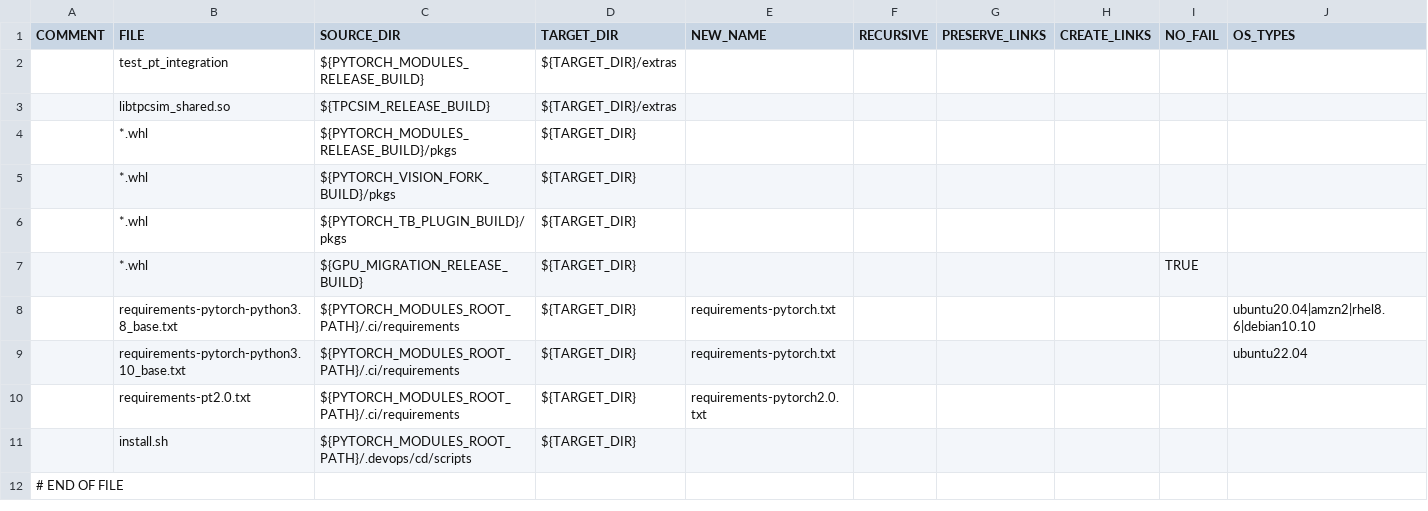
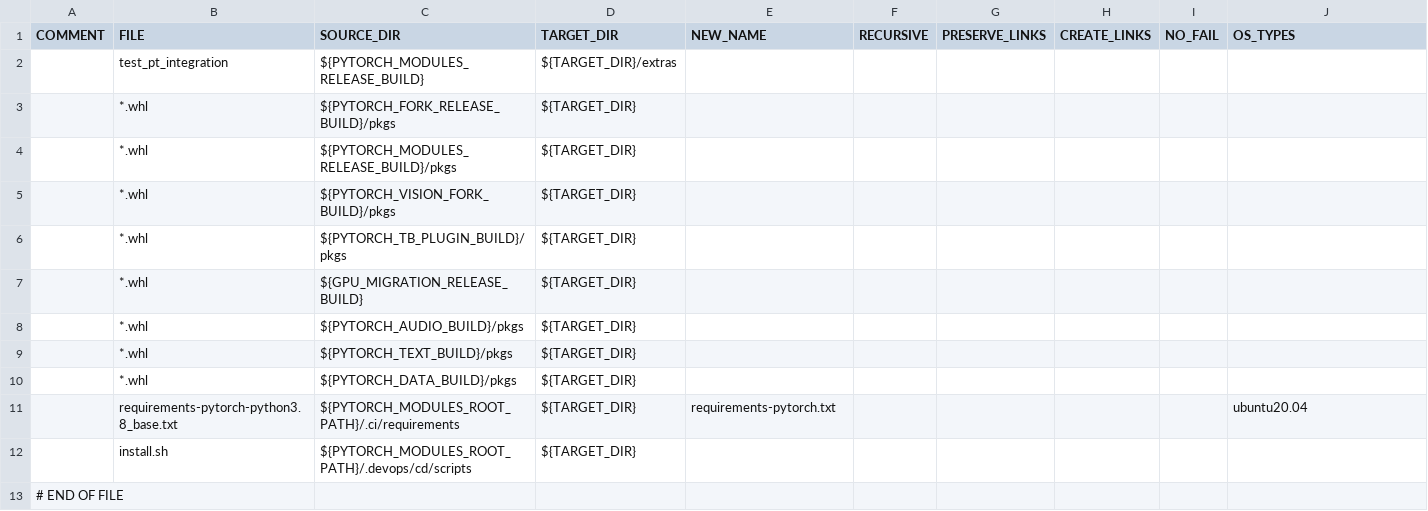
Before and after one commit to HabanaAI/gaudi-pytorch-bridge, a CSV file: .devops/cd/build/package_next.csv, drawn as a sheet.

Commit message:
.devops/cd/build: add pt next related files
Change-Id: I6c06fe256e8a4d1f93284499e86f356db5c4b7a5
Signed-off-by: Internal Developer <internal-developer@intel.com>

```diff
--- a/.devops/cd/build/package_next.csv
+++ b/.devops/cd/build/package_next.csv
@@ -2,3 +2,3 @@ COMMENT,FILE,SOURCE_DIR,TARGET_DIR,NEW_NAME,RECURSIVE,PRESERVE_LINKS,CREATE_LINK
 ,test_pt_integration,${PYTORCH_MODULES_RELEASE_BUILD},${TARGET_DIR}/extras,,,,,,
-,libtpcsim_shared.so,${TPCSIM_RELEASE_BUILD},${TARGET_DIR}/extras,,,,,,
+,*.whl,${PYTORCH_FORK_RELEASE_BUILD}/pkgs,${TARGET_DIR},,,,,,
 ,*.whl,${PYTORCH_MODULES_RELEASE_BUILD}/pkgs,${TARGET_DIR},,,,,,
@@ -6,6 +6,7 @@ COMMENT,FILE,SOURCE_DIR,TARGET_DIR,NEW_NAME,RECURSIVE,PRESERVE_LINKS,CREATE_LINK
 ,*.whl,${PYTORCH_TB_PLUGIN_BUILD}/pkgs,${TARGET_DIR},,,,,,
-,*.whl,${GPU_MIGRATION_RELEASE_BUILD},${TARGET_DIR},,,,,TRUE,
-,requirements-pytorch-python3.8_base.txt,${PYTORCH_MODULES_ROOT_PATH}/.ci/requirements,${TARGET_DIR},requirements-pytorch.txt,,,,,ubuntu20.04|amzn2|rhel8.6|debian10.10
-,requirements-pytorch-python3.10_base.txt,${PYTORCH_MODULES_ROOT_PATH}/.ci/requirements,${TARGET_DIR},requirements-pytorch.txt,,,,,ubuntu22.04
-,requirements-pt2.0.txt,${PYTORCH_MODULES_ROOT_PATH}/.ci/requirements,${TARGET_DIR},requirements-pytorch2.0.txt,,,,,
+,*.whl,${GPU_MIGRATION_RELEASE_BUILD},${TARGET_DIR},,,,,,
+,*.whl,${PYTORCH_AUDIO_BUILD}/pkgs,${TARGET_DIR},,,,,,
+,*.whl,${PYTORCH_TEXT_BUILD}/pkgs,${TARGET_DIR},,,,,,
+,*.whl,${PYTORCH_DATA_BUILD}/pkgs,${TARGET_DIR},,,,,,
+,requirements-pytorch-python3.8_base.txt,${PYTORCH_MODULES_ROOT_PATH}/.ci/requirements,${TARGET_DIR},requirements-pytorch.txt,,,,,ubuntu20.04
 ,install.sh,${PYTORCH_MODULES_ROOT_PATH}/.devops/cd/scripts,${TARGET_DIR},,,,,,
```
Also changed, not shown: 2 other files.
